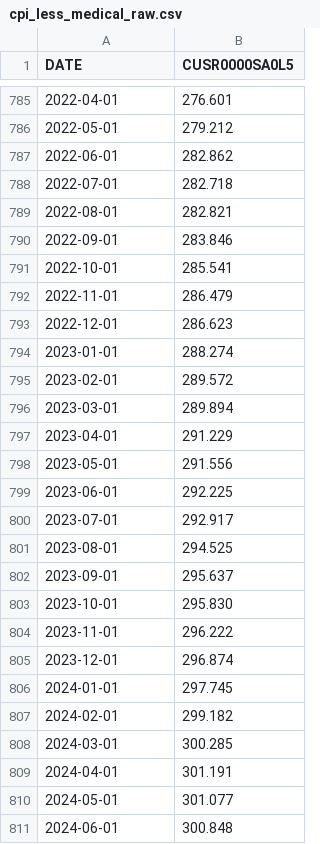
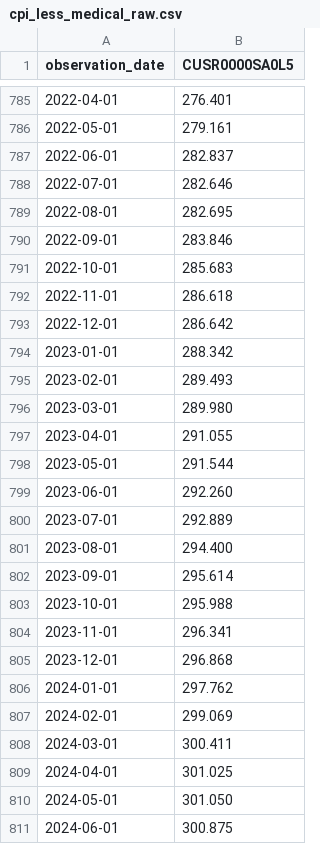
Before and after one commit to 22ermiller/ESGProject, a CSV file: raw_data/cpi_less_medical_raw.csv, drawn as a sheet; only a part is shown, gaps mark what is left out; the diff covers the shown part only.

```diff
--- a/raw_data/cpi_less_medical_raw.csv
+++ b/raw_data/cpi_less_medical_raw.csv
@@ -1 +1 @@
-DATE,CUSR0000SA0L5
+observation_date,CUSR0000SA0L5
@@ -785,27 +785,27 @@ DATE,CUSR0000SA0L5
-2022-04-01,276.601
-2022-05-01,279.212
-2022-06-01,282.862
-2022-07-01,282.718
-2022-08-01,282.821
+2022-04-01,276.401
+2022-05-01,279.161
+2022-06-01,282.837
+2022-07-01,282.646
+2022-08-01,282.695
 2022-09-01,283.846
-2022-10-01,285.541
-2022-11-01,286.479
-2022-12-01,286.623
-2023-01-01,288.274
-2023-02-01,289.572
-2023-03-01,289.894
-2023-04-01,291.229
-2023-05-01,291.556
-2023-06-01,292.225
-2023-07-01,292.917
-2023-08-01,294.525
-2023-09-01,295.637
-2023-10-01,295.830
-2023-11-01,296.222
-2023-12-01,296.874
-2024-01-01,297.745
-2024-02-01,299.182
-2024-03-01,300.285
-2024-04-01,301.191
-2024-05-01,301.077
-2024-06-01,300.848
+2022-10-01,285.683
+2022-11-01,286.618
+2022-12-01,286.642
+2023-01-01,288.342
+2023-02-01,289.493
+2023-03-01,289.980
+2023-04-01,291.055
+2023-05-01,291.544
+2023-06-01,292.260
+2023-07-01,292.889
+2023-08-01,294.400
+2023-09-01,295.614
+2023-10-01,295.988
+2023-11-01,296.341
+2023-12-01,296.868
+2024-01-01,297.762
+2024-02-01,299.069
+2024-03-01,300.411
+2024-04-01,301.025
+2024-05-01,301.050
+2024-06-01,300.875
```
Also changed, not shown: 20 added rows and 30 edited cells elsewhere in this file, data/cpi.csv, data/full_ir.csv, 34 other files.
